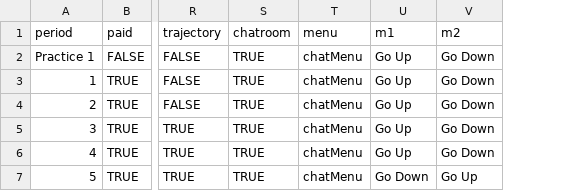
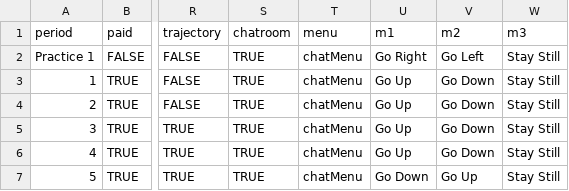
Before and after one commit to Leeps-Lab/ConG, a CSV file: configs/cournot.csv, drawn as a sheet; only a part is shown, gaps mark what is left out; the diff names each change by its address in the sheet, - before the commit and + after, or states it on an @@ line.

Commit message:
Renamed Cournot selector to Bubbles. Shifted lots of config stuff so that selectors are enabled/disabled based on config, not any logic. Pushes some problems onto configuration, but makes knowing which selector will be shown possible just by looking at the config.
git-svn-id: file:///svn/CONGv2.0/trunk@1840 637b740e-b1db-41bf-a134-2c17f54ac410

```diff
--- a/configs/cournot.csv
+++ b/configs/cournot.csv
+column W (m3), rows 2-7: all Stay Still
-U2 (m1): Go Up
+U2 (m1): Go Right
-V2 (m2): Go Down
+V2 (m2): Go Left
```
Also changed, not shown: configs/public_goods.csv, 15 other files.
